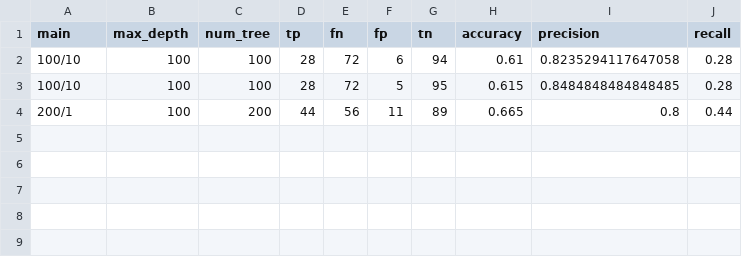
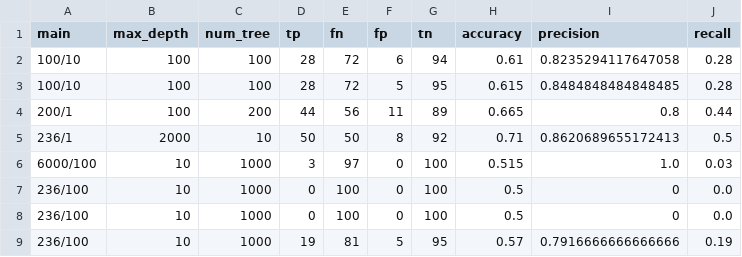
Before and after one commit to didgmlcks99/My_Random_Forest, a CSV file: analysis/main/main.csv, drawn as a sheet; the diff names each change by its address in the sheet, - before the commit and + after, or states it on an @@ line.

```diff
--- a/analysis/main/main.csv
+++ b/analysis/main/main.csv
+row 5: 236/1 | 2000 | 10 | 50 | 50 | 8 | 92 | 0.71 | 0.8620689655172413 | 0.5
+row 6: 6000/100 | 10 | 1000 | 3 | 97 | 0 | 100 | 0.515 | 1.0 | 0.03
+row 7: 236/100 | 10 | 1000 | 0 | 100 | 0 | 100 | 0.5 | 0 | 0.0
+row 8: 236/100 | 10 | 1000 | 0 | 100 | 0 | 100 | 0.5 | 0 | 0.0
+row 9: 236/100 | 10 | 1000 | 19 | 81 | 5 | 95 | 0.57 | 0.7916666666666666 | 0.19
```
Also changed, not shown: 10 other files.
